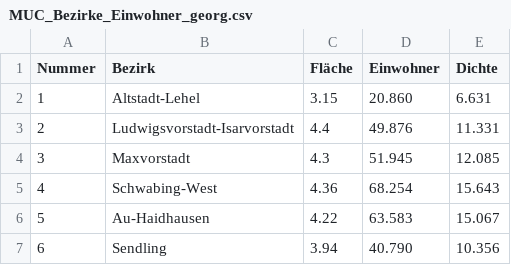
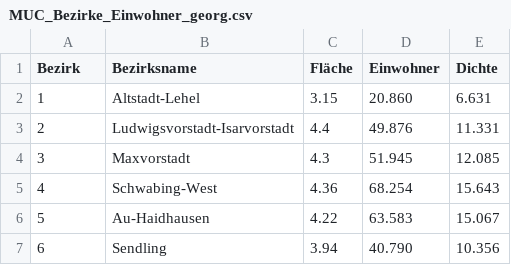
Before and after one commit to Kuroneko369/Muc_electro_vehicles, a CSV file: data/MUC_Bezirke_Einwohner_georg.csv, drawn as a sheet; only a part is shown; the diff names each change by its address in the sheet, - before the commit and + after, or states it on an @@ line.

```diff
--- a/data/MUC_Bezirke_Einwohner_georg.csv
+++ b/data/MUC_Bezirke_Einwohner_georg.csv
-A1: Nummer
+A1: Bezirk
-B1: Bezirk
+B1: Bezirksname
```
Also changed, not shown: 2 other files.
